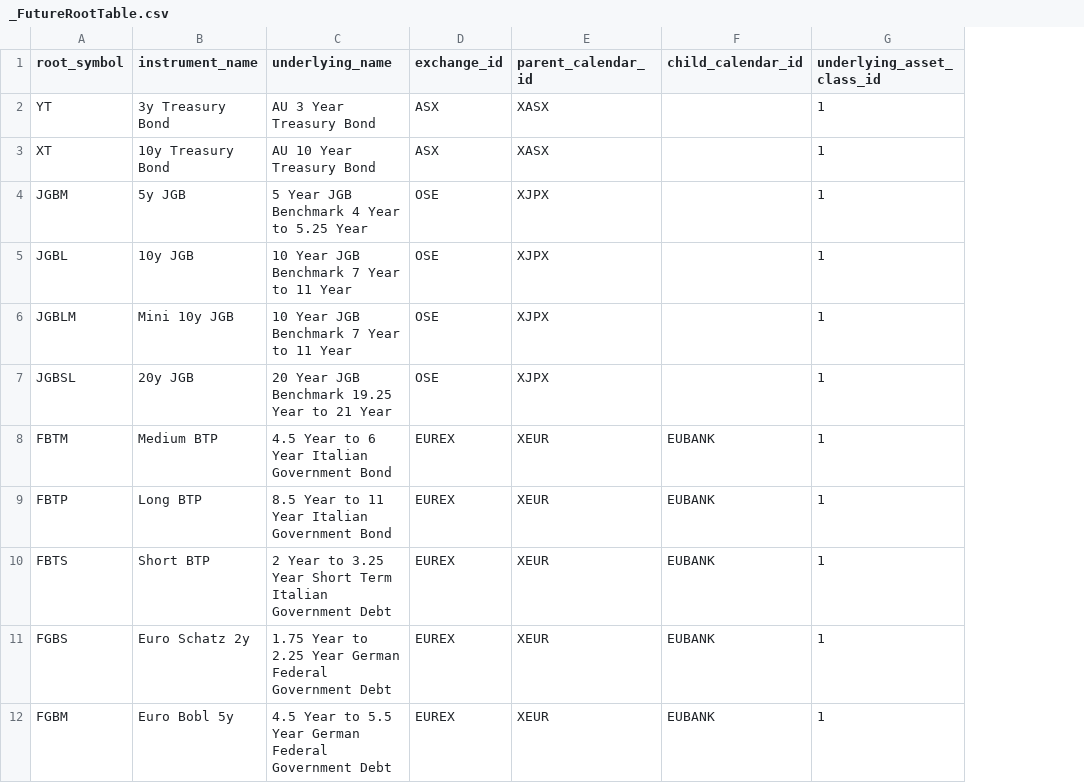
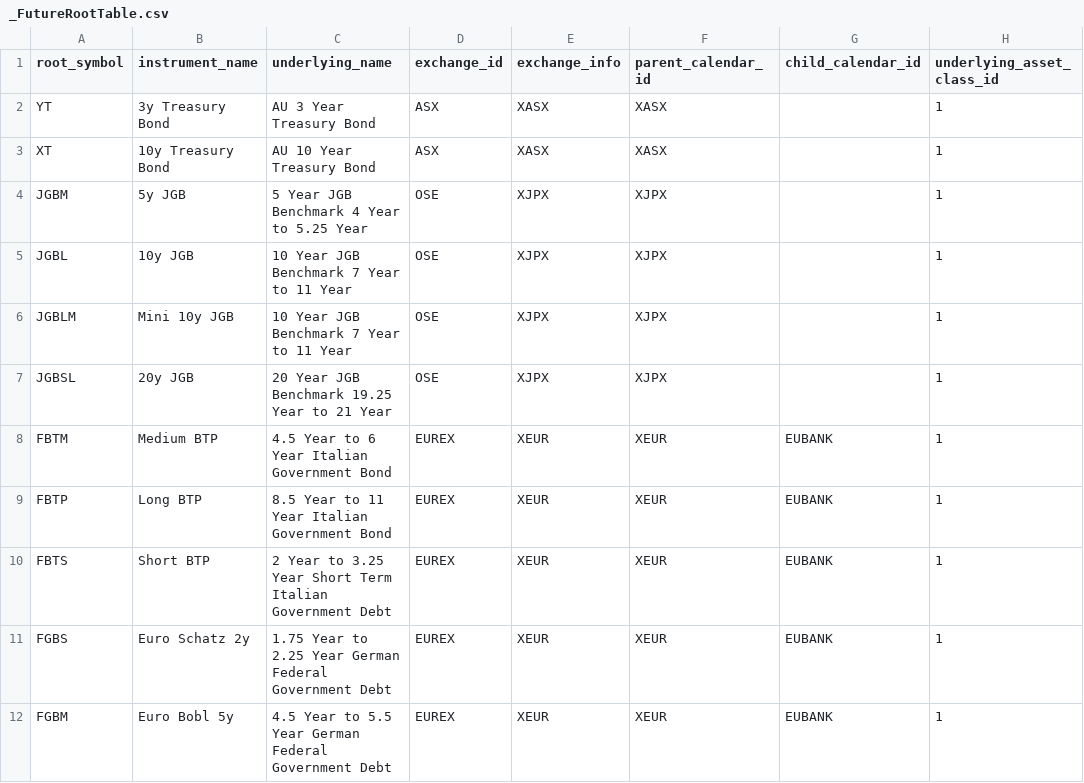
Before and after one commit to dionchu/shogun_database, a CSV file: _FutureRootTable.csv, drawn as a sheet; only a part is shown; the diff names each change by its address in the sheet, - before the commit and + after, or states it on an @@ line.

```diff
--- a/_FutureRootTable.csv
+++ b/_FutureRootTable.csv
+column E (exchange_info), rows 2-12: XASX | XASX | XJPX | XJPX | XJPX | XJPX | XEUR | XEUR | XEUR | XEUR | XEUR
```
Also changed, not shown: _FutureInstrument.csv, 4 other files.
